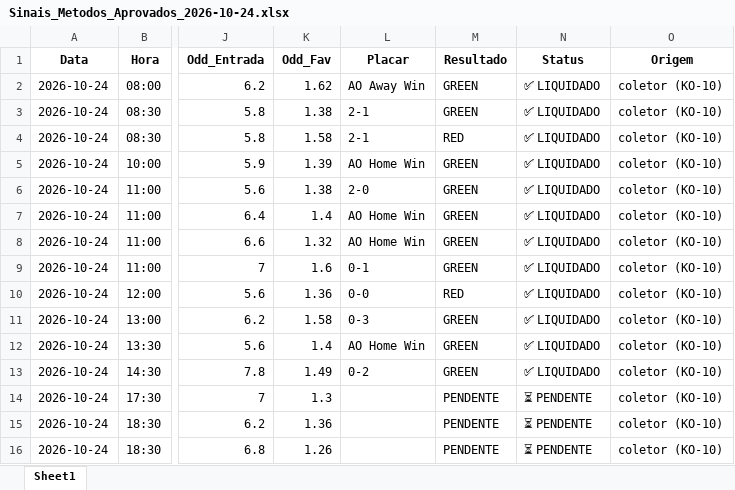
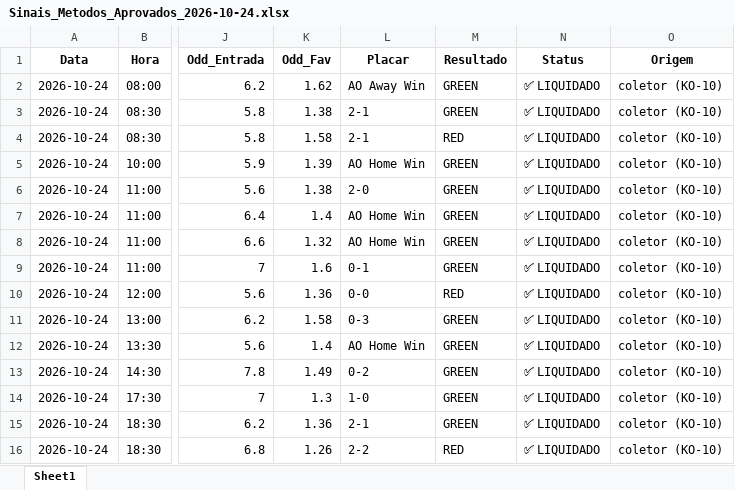
Before and after one commit to rpthiago/ARKAD_PROD, an Excel workbook: metodos_aprovados/Sinais_Metodos_Aprovados_2026-10-24.xlsx, sheet Sheet1, drawn as a sheet; only a part is shown, gaps mark what is left out; values as stored, in another font and other column widths than the file's, no borders; the diff names each change by its address in the sheet, - before the commit and + after, or states it on an @@ line.

Commit message:
chore(radar): auto-sync sinais 2026-10-24 bloco 7

```diff
--- a/metodos_aprovados/Sinais_Metodos_Aprovados_2026-10-24.xlsx (sheet Sheet1)
+++ b/metodos_aprovados/Sinais_Metodos_Aprovados_2026-10-24.xlsx (sheet Sheet1)
-L14 (Placar): (empty)
+L14 (Placar): 1-0
-M14:M15 (Resultado): PENDENTE
+M14:M15 (Resultado): GREEN
-N14:N16 (Status): ⏳ PENDENTE
+N14:N16 (Status): ✅ LIQUIDADO
-L15 (Placar): (empty)
+L15 (Placar): 2-1
-L16 (Placar): (empty)
+L16 (Placar): 2-2
-M16 (Resultado): PENDENTE
+M16 (Resultado): RED
```
Also changed, not shown: 3 other files.
